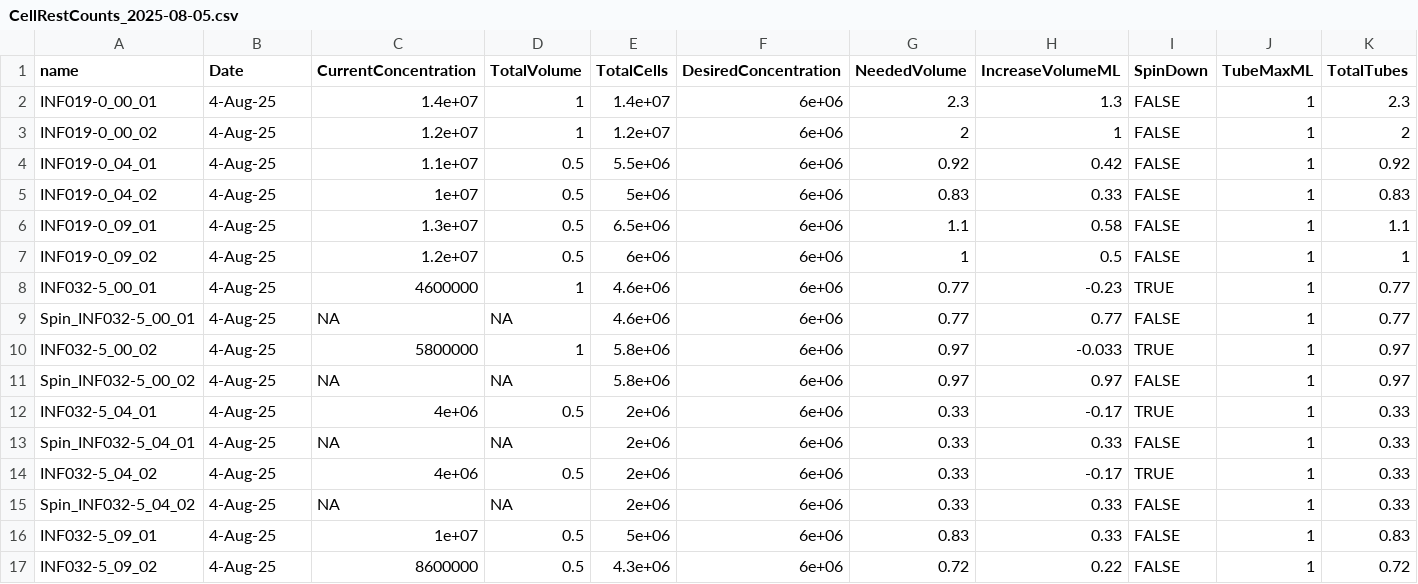
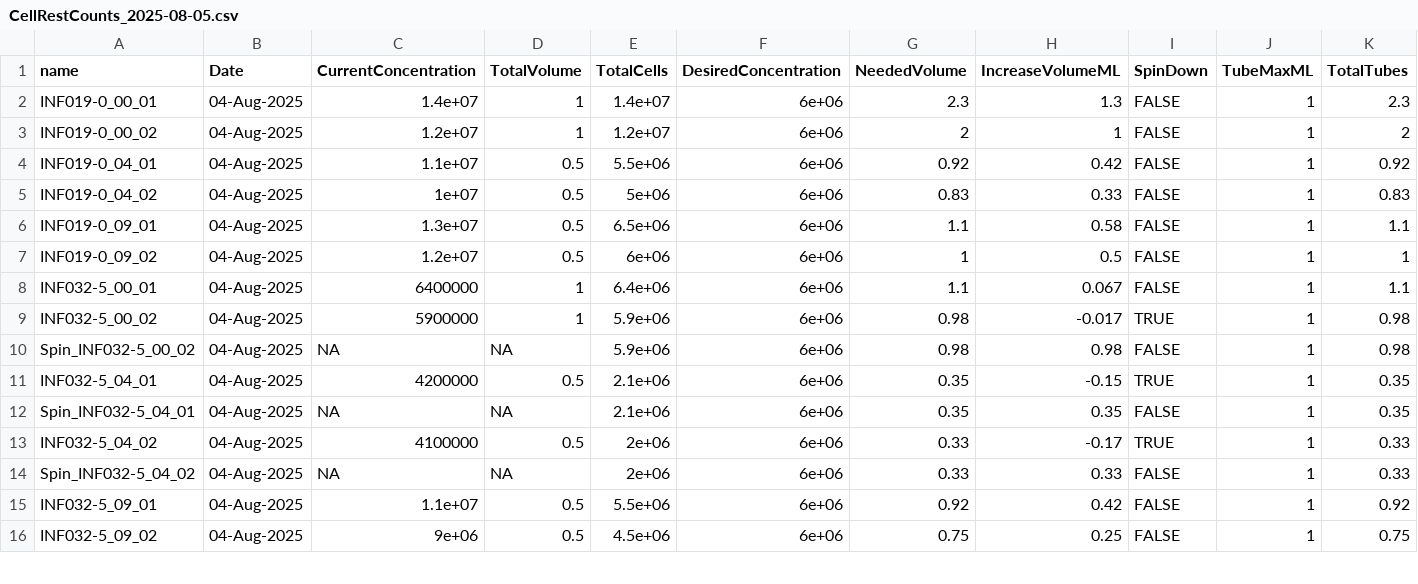
Before and after one commit to DavidRach/AlphaBeta, a CSV file: LabNotebook/2025-08-05/CellRestCounts_2025-08-05.csv, drawn as a sheet; only a part is shown; the diff covers the shown part only.

```diff
--- a/LabNotebook/2025-08-05/CellRestCounts_2025-08-05.csv
+++ b/LabNotebook/2025-08-05/CellRestCounts_2025-08-05.csv
@@ -2,16 +2,15 @@ name,Date,CurrentConcentration,TotalVolume,TotalCells,DesiredConcentration,Neede
-INF019-0_00_01,4-Aug-25,1.4e+07,1,1.4e+07,6e+06,2.3,1.3,FALSE,1,2.3
-INF019-0_00_02,4-Aug-25,1.2e+07,1,1.2e+07,6e+06,2,1,FALSE,1,2
-INF019-0_04_01,4-Aug-25,1.1e+07,0.5,5.5e+06,6e+06,0.92,0.42,FALSE,1,0.92
-INF019-0_04_02,4-Aug-25,1e+07,0.5,5e+06,6e+06,0.83,0.33,FALSE,1,0.83
-INF019-0_09_01,4-Aug-25,1.3e+07,0.5,6.5e+06,6e+06,1.1,0.58,FALSE,1,1.1
-INF019-0_09_02,4-Aug-25,1.2e+07,0.5,6e+06,6e+06,1,0.5,FALSE,1,1
-INF032-5_00_01,4-Aug-25,4600000,1,4.6e+06,6e+06,0.77,-0.23,TRUE,1,0.77
-Spin_INF032-5_00_01,4-Aug-25,NA,NA,4.6e+06,6e+06,0.77,0.77,FALSE,1,0.77
-INF032-5_00_02,4-Aug-25,5800000,1,5.8e+06,6e+06,0.97,-0.033,TRUE,1,0.97
-Spin_INF032-5_00_02,4-Aug-25,NA,NA,5.8e+06,6e+06,0.97,0.97,FALSE,1,0.97
-INF032-5_04_01,4-Aug-25,4e+06,0.5,2e+06,6e+06,0.33,-0.17,TRUE,1,0.33
-Spin_INF032-5_04_01,4-Aug-25,NA,NA,2e+06,6e+06,0.33,0.33,FALSE,1,0.33
-INF032-5_04_02,4-Aug-25,4e+06,0.5,2e+06,6e+06,0.33,-0.17,TRUE,1,0.33
-Spin_INF032-5_04_02,4-Aug-25,NA,NA,2e+06,6e+06,0.33,0.33,FALSE,1,0.33
-INF032-5_09_01,4-Aug-25,1e+07,0.5,5e+06,6e+06,0.83,0.33,FALSE,1,0.83
-INF032-5_09_02,4-Aug-25,8600000,0.5,4.3e+06,6e+06,0.72,0.22,FALSE,1,0.72
+"INF019-0_00_01","04-Aug-2025",1.4e+07,1,"1.4e+07","6e+06","2.3","1.3",FALSE,1,"2.3"
+"INF019-0_00_02","04-Aug-2025",1.2e+07,1,"1.2e+07","6e+06","2","1",FALSE,1,"2"
+"INF019-0_04_01","04-Aug-2025",1.1e+07,0.5,"5.5e+06","6e+06","0.92","0.42",FALSE,1,"0.92"
+"INF019-0_04_02","04-Aug-2025",1e+07,0.5,"5e+06","6e+06","0.83","0.33",FALSE,1,"0.83"
+"INF019-0_09_01","04-Aug-2025",1.3e+07,0.5,"6.5e+06","6e+06","1.1","0.58",FALSE,1,"1.1"
+"INF019-0_09_02","04-Aug-2025",1.2e+07,0.5,"6e+06","6e+06","1","0.5",FALSE,1,"1"
+"INF032-5_00_01","04-Aug-2025",6400000,1,"6.4e+06","6e+06","1.1","0.067",FALSE,1,"1.1"
+"INF032-5_00_02","04-Aug-2025",5900000,1,"5.9e+06","6e+06","0.98","-0.017",TRUE,1,"0.98"
+"Spin_INF032-5_00_02","04-Aug-2025",NA,NA,"5.9e+06","6e+06","0.98","0.98",FALSE,1,"0.98"
+"INF032-5_04_01","04-Aug-2025",4200000,0.5,"2.1e+06","6e+06","0.35","-0.15",TRUE,1,"0.35"
+"Spin_INF032-5_04_01","04-Aug-2025",NA,NA,"2.1e+06","6e+06","0.35","0.35",FALSE,1,"0.35"
+"INF032-5_04_02","04-Aug-2025",4100000,0.5,"2e+06","6e+06","0.33","-0.17",TRUE,1,"0.33"
+"Spin_INF032-5_04_02","04-Aug-2025",NA,NA,"2e+06","6e+06","0.33","0.33",FALSE,1,"0.33"
+"INF032-5_09_01","04-Aug-2025",1.1e+07,0.5,"5.5e+06","6e+06","0.92","0.42",FALSE,1,"0.92"
+"INF032-5_09_02","04-Aug-2025",9e+06,0.5,"4.5e+06","6e+06","0.75","0.25",FALSE,1,"0.75"
```
Also changed, not shown: 47 edited cells elsewhere in this file, LabNotebook/2025-07-22/CellCounts_2025-07-22.csv, LabNotebook/2025-07-29/CellRestCounts_2025-07-29.csv, 28 other files.
